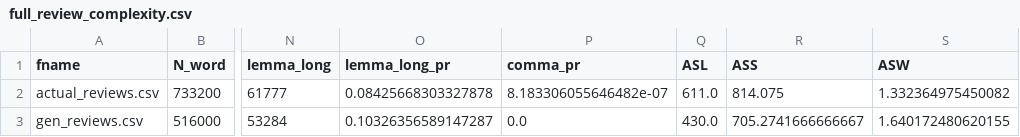
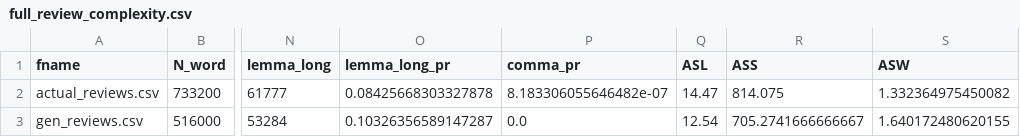
Before and after one commit to z00logist/generated-vs-actual-reviews, a CSV file: data/full_review_complexity.csv, drawn as a sheet; only a part is shown, gaps mark what is left out; the diff names each change by its address in the sheet, - before the commit and + after, or states it on an @@ line.

Commit message:
re-count asl

```diff
--- a/data/full_review_complexity.csv
+++ b/data/full_review_complexity.csv
-Q2 (ASL): 611.0
+Q2 (ASL): 14.47
-Q3 (ASL): 430.0
+Q3 (ASL): 12.54
```
